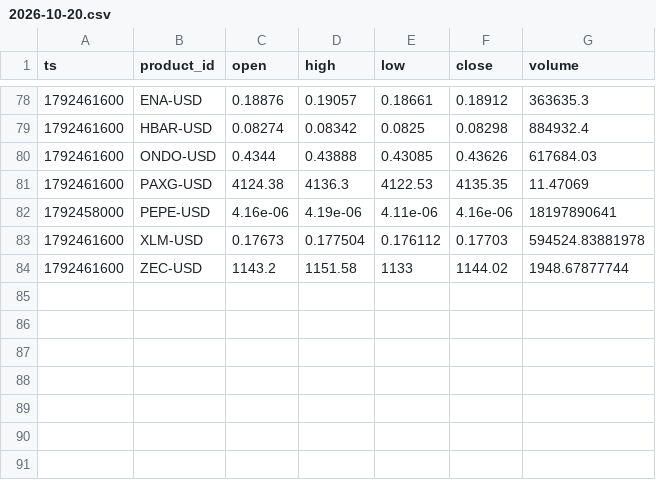
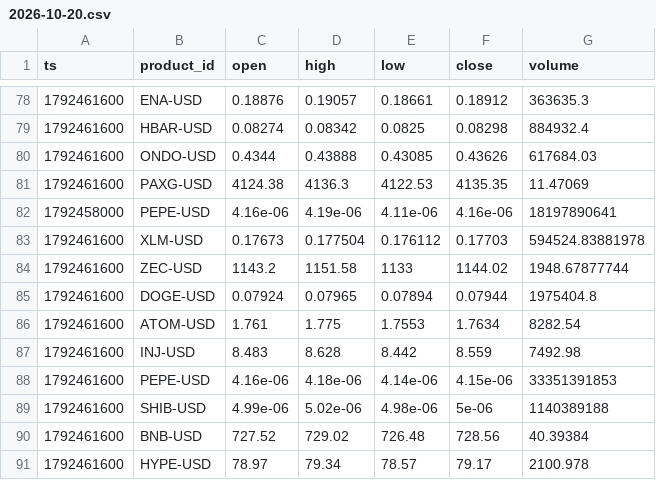
Before and after one commit to jtdaly4/market-data-collector, a CSV file: data/candles/2026-10-20.csv, drawn as a sheet; only a part is shown, gaps mark what is left out; the diff names each change by its address in the sheet, - before the commit and + after, or states it on an @@ line.

```diff
--- a/data/candles/2026-10-20.csv
+++ b/data/candles/2026-10-20.csv
+row 85: 1792461600 | DOGE-USD | 0.07924 | 0.07965 | 0.07894 | 0.07944 | 1975404.8
+row 86: 1792461600 | ATOM-USD | 1.761 | 1.775 | 1.7553 | 1.7634 | 8282.54
+row 87: 1792461600 | INJ-USD | 8.483 | 8.628 | 8.442 | 8.559 | 7492.98
+row 88: 1792461600 | PEPE-USD | 4.16e-06 | 4.18e-06 | 4.14e-06 | 4.15e-06 | 33351391853
+row 89: 1792461600 | SHIB-USD | 4.99e-06 | 5.02e-06 | 4.98e-06 | 5e-06 | 1140389188
+row 90: 1792461600 | BNB-USD | 727.52 | 729.02 | 726.48 | 728.56 | 40.39384
+row 91: 1792461600 | HYPE-USD | 78.97 | 79.34 | 78.57 | 79.17 | 2100.978
```
Also changed, not shown: 1 other file.
